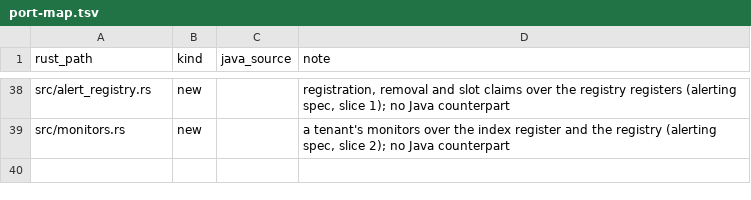
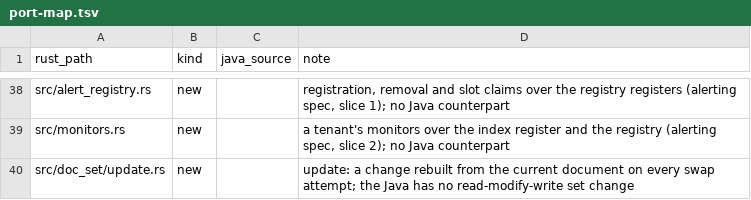
Before and after one commit to huyz0/opensearch-serverless, a TSV file: crates/meta/port-map.tsv, drawn as a sheet; only a part is shown, gaps mark what is left out; the diff names each change by its address in the sheet, - before the commit and + after, or states it on an @@ line.

```diff
--- a/crates/meta/port-map.tsv
+++ b/crates/meta/port-map.tsv
+row 40: src/doc_set/update.rs | new |  | update: a change rebuilt from the current document on every swap attempt; the Java has no read-modify-write set change
```
Also changed, not shown: crates/node/port-map.tsv, 26 other files.
